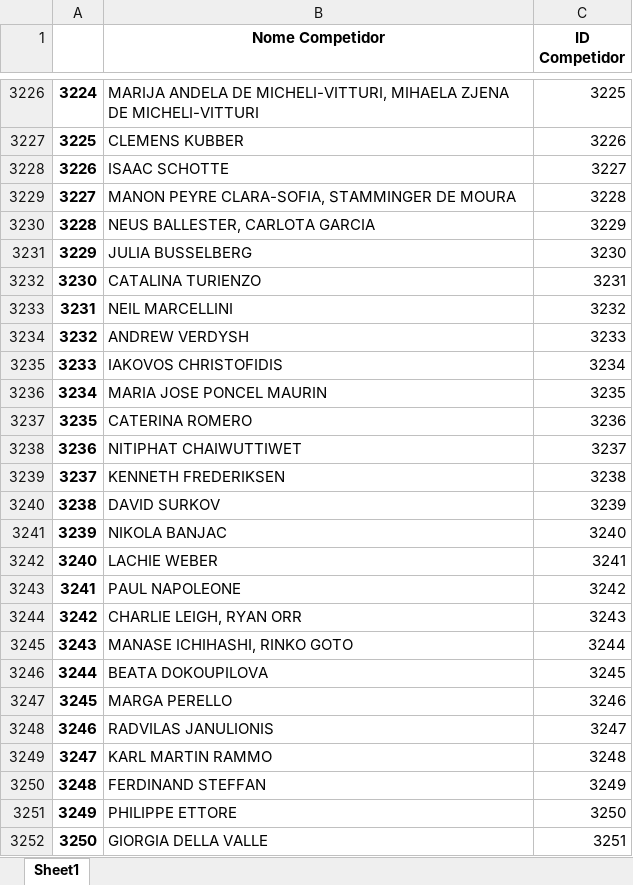
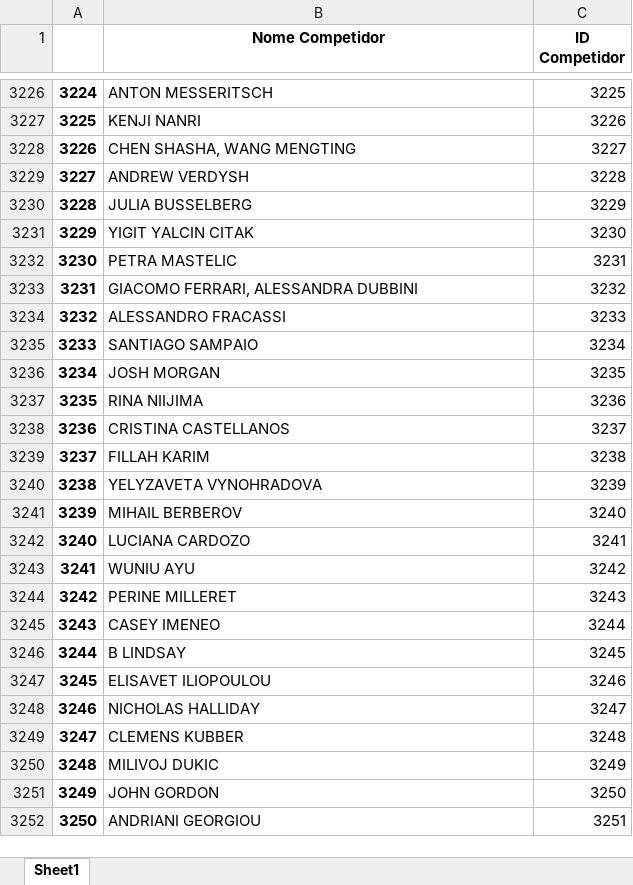
Before and after one commit to Gab-Mel/sailing-rankings-2024.1, an Excel workbook: atletas.xlsx, sheet Sheet1, drawn as a sheet; only a part is shown, gaps mark what is left out; values as stored, in another font and other column widths than the file's, no borders; the diff covers the shown part only; the diff names each change by its address in the sheet, - before the commit and + after, or states it on an @@ line.

```diff
--- a/atletas.xlsx (sheet Sheet1)
+++ b/atletas.xlsx (sheet Sheet1)
-B3226 (Nome Competidor): MARIJA ANDELA DE MICHELI-VITTURI, MIHAELA ZJENA DE MICHELI-VITTURI
+B3226 (Nome Competidor): ANTON MESSERITSCH
-B3227 (Nome Competidor): CLEMENS KUBBER
+B3227 (Nome Competidor): KENJI NANRI
-B3228 (Nome Competidor): ISAAC SCHOTTE
+B3228 (Nome Competidor): CHEN SHASHA, WANG MENGTING
-B3229 (Nome Competidor): MANON PEYRE CLARA-SOFIA, STAMMINGER DE MOURA
+B3229 (Nome Competidor): ANDREW VERDYSH
-B3230 (Nome Competidor): NEUS BALLESTER, CARLOTA GARCIA
+B3230 (Nome Competidor): JULIA BUSSELBERG
-B3231 (Nome Competidor): JULIA BUSSELBERG
+B3231 (Nome Competidor): YIGIT YALCIN CITAK
-B3232 (Nome Competidor): CATALINA TURIENZO
+B3232 (Nome Competidor): PETRA MASTELIC
-B3233 (Nome Competidor): NEIL MARCELLINI
+B3233 (Nome Competidor): GIACOMO FERRARI, ALESSANDRA DUBBINI
-B3234 (Nome Competidor): ANDREW VERDYSH
+B3234 (Nome Competidor): ALESSANDRO FRACASSI
-B3235 (Nome Competidor): IAKOVOS CHRISTOFIDIS
+B3235 (Nome Competidor): SANTIAGO SAMPAIO
-B3236 (Nome Competidor): MARIA JOSE PONCEL MAURIN
+B3236 (Nome Competidor): JOSH MORGAN
-B3237 (Nome Competidor): CATERINA ROMERO
+B3237 (Nome Competidor): RINA NIIJIMA
-B3238 (Nome Competidor): NITIPHAT CHAIWUTTIWET
+B3238 (Nome Competidor): CRISTINA CASTELLANOS
-B3239 (Nome Competidor): KENNETH FREDERIKSEN
+B3239 (Nome Competidor): FILLAH KARIM
-B3240 (Nome Competidor): DAVID SURKOV
+B3240 (Nome Competidor): YELYZAVETA VYNOHRADOVA
-B3241 (Nome Competidor): NIKOLA BANJAC
+B3241 (Nome Competidor): MIHAIL BERBEROV
-B3242 (Nome Competidor): LACHIE WEBER
+B3242 (Nome Competidor): LUCIANA CARDOZO
-B3243 (Nome Competidor): PAUL NAPOLEONE
+B3243 (Nome Competidor): WUNIU AYU
-B3244 (Nome Competidor): CHARLIE LEIGH, RYAN ORR
+B3244 (Nome Competidor): PERINE MILLERET
-B3245 (Nome Competidor): MANASE ICHIHASHI, RINKO GOTO
+B3245 (Nome Competidor): CASEY IMENEO
-B3246 (Nome Competidor): BEATA DOKOUPILOVA
+B3246 (Nome Competidor): B LINDSAY
-B3247 (Nome Competidor): MARGA PERELLO
+B3247 (Nome Competidor): ELISAVET ILIOPOULOU
-B3248 (Nome Competidor): RADVILAS JANULIONIS
+B3248 (Nome Competidor): NICHOLAS HALLIDAY
-B3249 (Nome Competidor): KARL MARTIN RAMMO
+B3249 (Nome Competidor): CLEMENS KUBBER
-B3250 (Nome Competidor): FERDINAND STEFFAN
+B3250 (Nome Competidor): MILIVOJ DUKIC
-B3251 (Nome Competidor): PHILIPPE ETTORE
+B3251 (Nome Competidor): JOHN GORDON
-B3252 (Nome Competidor): GIORGIA DELLA VALLE
+B3252 (Nome Competidor): ANDRIANI GEORGIOU
```
Also changed, not shown: 367 edited cells elsewhere in this sheet, sumulas.xlsx, 6 other files.
